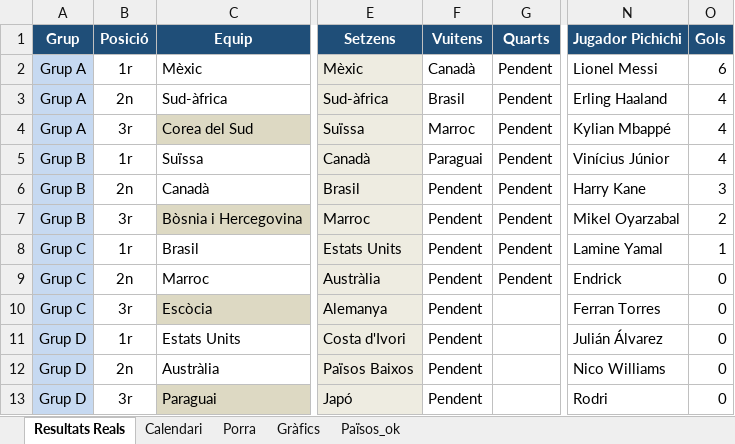
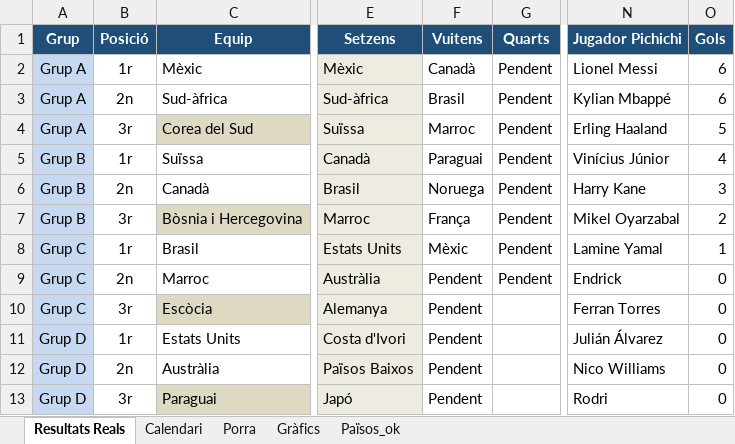
Before and after one commit to marcllopisraja-crypto/testporra, an Excel workbook: Porra_Mundial_Final_Definitiva.xlsx, sheet Resultats Reals, drawn as a sheet; only a part is shown, gaps mark what is left out; values as stored, in another font and other column widths than the file's, no borders; the diff names each change by its address in the sheet, - before the commit and + after, or states it on an @@ line.

```diff
--- a/Porra_Mundial_Final_Definitiva.xlsx (sheet Resultats Reals)
+++ b/Porra_Mundial_Final_Definitiva.xlsx (sheet Resultats Reals)
-N3 (Jugador Pichichi): Erling Haaland
+N3 (Jugador Pichichi): Kylian Mbappé
-O3 (Gols): 4
+O3 (Gols): 6
-N4 (Jugador Pichichi): Kylian Mbappé
+N4 (Jugador Pichichi): Erling Haaland
-O4 (Gols): 4
+O4 (Gols): 5
-F6 (Vuitens): Pendent
+F6 (Vuitens): Noruega
-F7 (Vuitens): Pendent
+F7 (Vuitens): França
-F8 (Vuitens): Pendent
+F8 (Vuitens): Mèxic
```
Also changed, not shown: sheet Porra, sheet Calendari.
